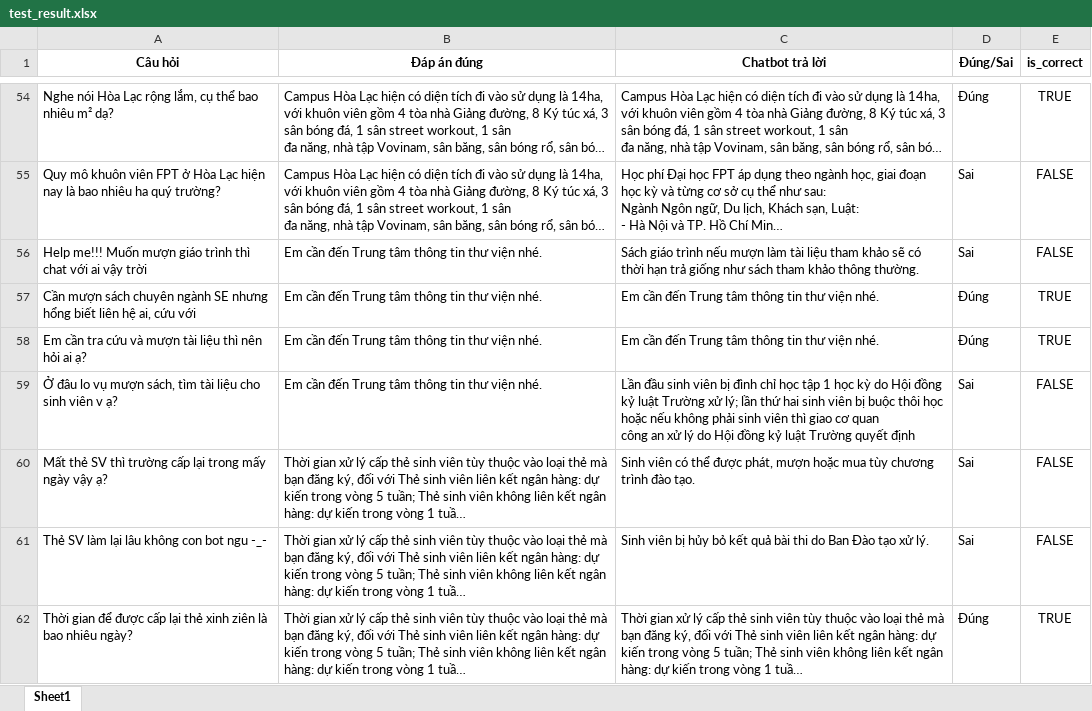
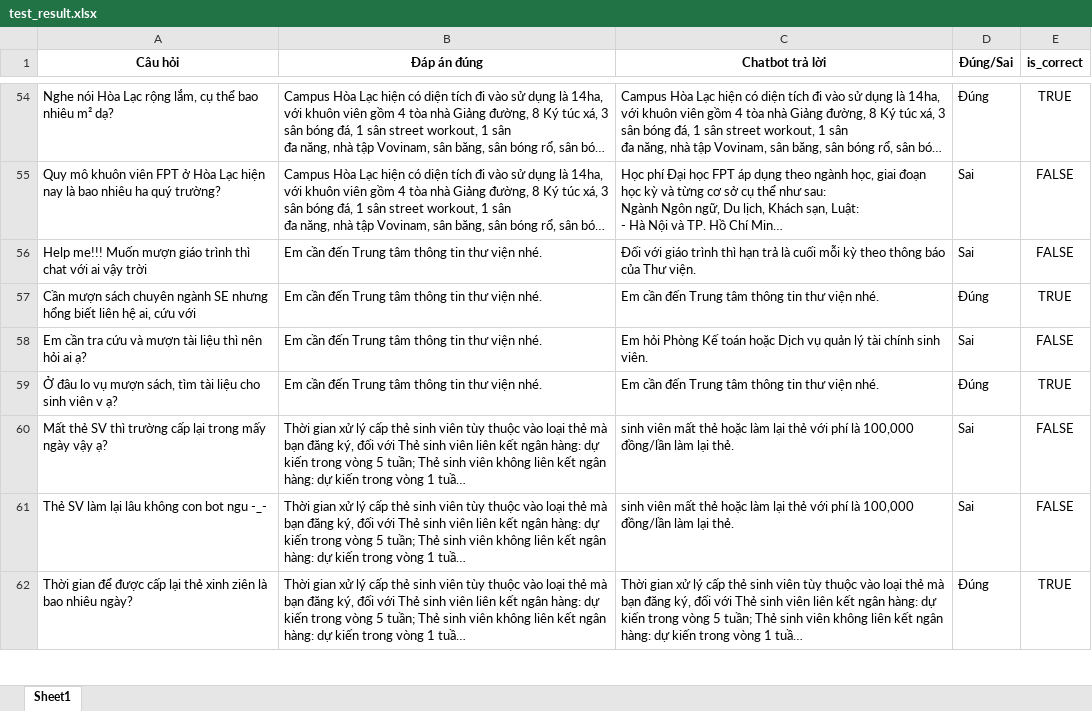
Before and after one commit to DucAnhJR/Rule_Based_Chatbot, an Excel workbook: test_result.xlsx, sheet Sheet1, drawn as a sheet; only a part is shown, gaps mark what is left out; long unchanged cells end in …; values as stored, in another font and other column widths than the file's, no borders; ↵ is a line break in a cell; the diff covers the shown part only; the diff names each change by its address in the sheet, - before the commit and + after, or states it on an @@ line.

```diff
--- a/test_result.xlsx (sheet Sheet1)
+++ b/test_result.xlsx (sheet Sheet1)
-C56 (Chatbot trả lời): Sách giáo trình nếu mượn làm tài liệu tham khảo sẽ có thời hạn trả giống như sách tham khảo thông thường.
+C56 (Chatbot trả lời): Đối với giáo trình thì hạn trả là cuối mỗi kỳ theo thông báo của Thư viện.
-C58 (Chatbot trả lời): Em cần đến Trung tâm thông tin thư viện nhé.
+C58 (Chatbot trả lời): Em hỏi Phòng Kế toán hoặc Dịch vụ quản lý tài chính sinh viên.
-D58 (Đúng/Sai): Đúng
+D58 (Đúng/Sai): Sai
-E58 (is_correct): TRUE
+E58 (is_correct): FALSE
-C59 (Chatbot trả lời): Lần đầu sinh viên bị đình chỉ học tập 1 học kỳ do Hội đồng kỷ luật Trường xử lý; lần thứ hai sinh viên bị buộc thôi học hoặc nếu không phải sinh viên thì giao cơ quan ↵ công an xử lý do Hội đồng kỷ luật Trường quyết định
+C59 (Chatbot trả lời): Em cần đến Trung tâm thông tin thư viện nhé.
-D59 (Đúng/Sai): Sai
+D59 (Đúng/Sai): Đúng
-E59 (is_correct): FALSE
+E59 (is_correct): TRUE
-C60 (Chatbot trả lời): Sinh viên có thể được phát, mượn hoặc mua tùy chương trình đào tạo.
+C60 (Chatbot trả lời): sinh viên mất thẻ hoặc làm lại thẻ với phí là 100,000 đồng/lần làm lại thẻ.
-C61 (Chatbot trả lời): Sinh viên bị hủy bỏ kết quả bài thi do Ban Đào tạo xử lý.
+C61 (Chatbot trả lời): sinh viên mất thẻ hoặc làm lại thẻ với phí là 100,000 đồng/lần làm lại thẻ.
```
Also changed, not shown: 13 added rows, 13 removed rows, 4 moved rows and 69 edited cells elsewhere in this sheet, 1 other file.
